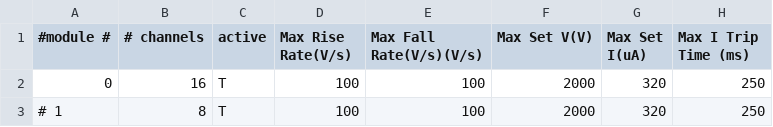
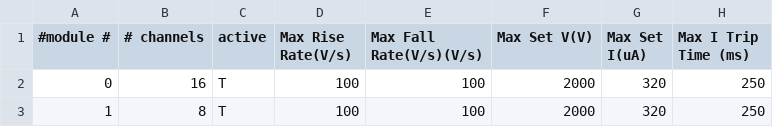
Before and after one commit to jmatta1/ORCHID, a CSV file: orchid_mpod_mod_params.csv, drawn as a sheet.

```diff
--- a/orchid_mpod_mod_params.csv
+++ b/orchid_mpod_mod_params.csv
@@ -2,2 +2,2 @@
         0,         16,      T,                100,                     100,         2000,           320,                  250
-#        1,          8,      T,                100,                     100,         2000,           320,                  250
+        1,          8,      T,                100,                     100,         2000,           320,                  250
```
Also changed, not shown: orchid_mpod_chan_params.csv.
